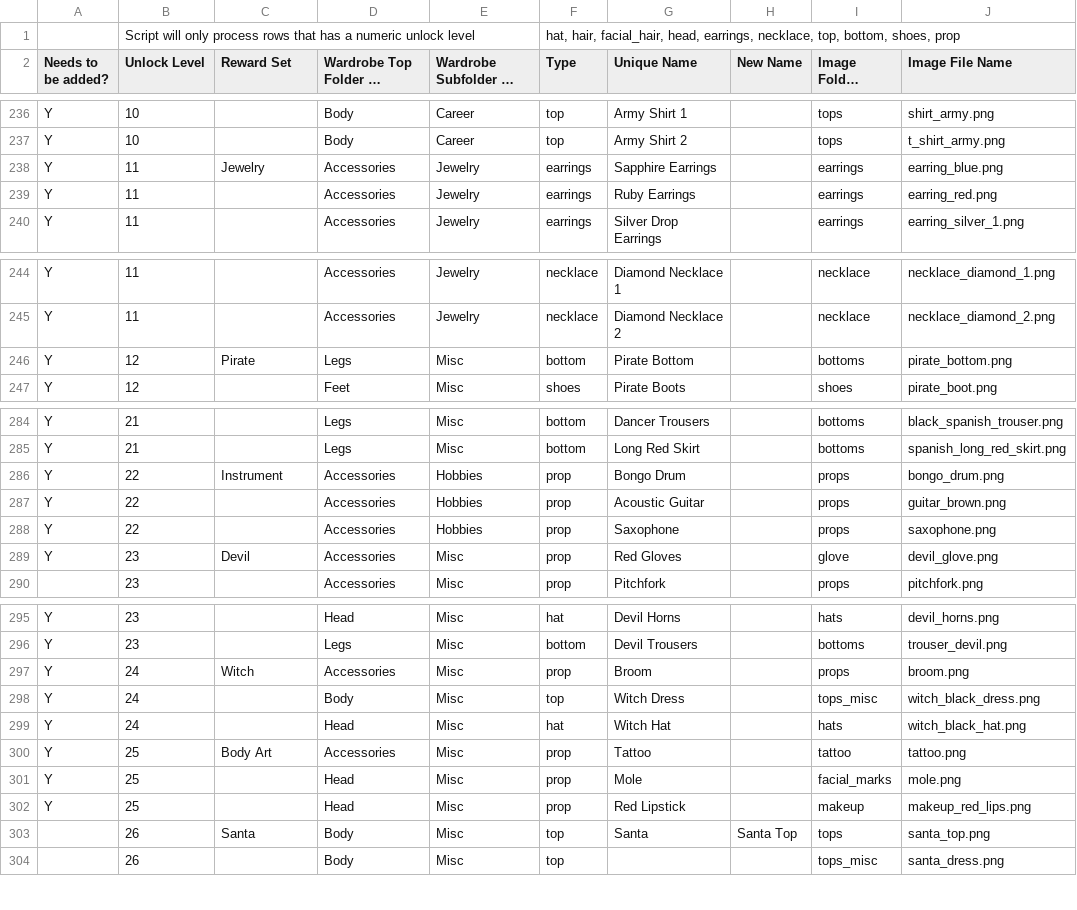
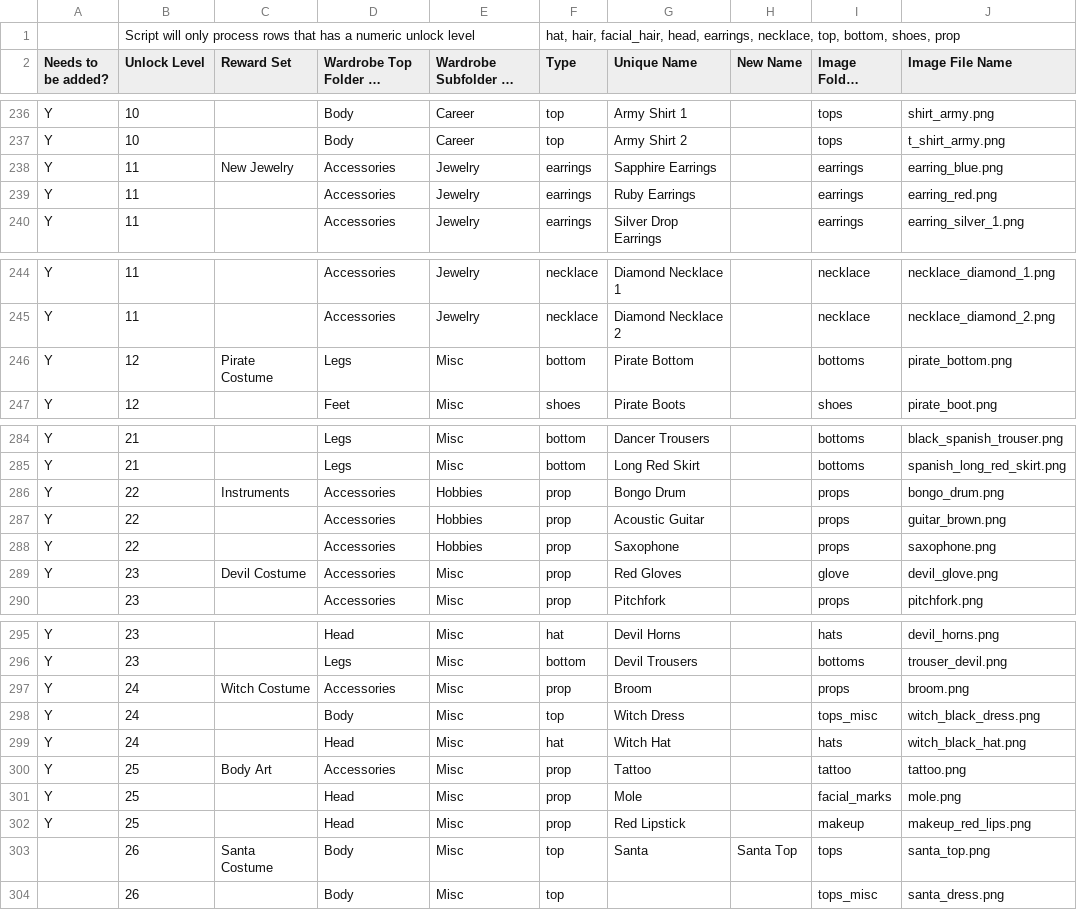
Before and after one commit to neuronic-games/levelfly, a CSV file: script/wardrobe.csv, drawn as a sheet; only a part is shown, gaps mark what is left out; long unchanged cells end in …; the diff covers the shown part only; the diff names each change by its address in the sheet, - before the commit and + after, or states it on an @@ line.

```diff
--- a/script/wardrobe.csv
+++ b/script/wardrobe.csv
-C238 (Reward Set): Jewelry
+C238 (Reward Set): New Jewelry
-C246 (Reward Set): Pirate
+C246 (Reward Set): Pirate Costume
-C286 (Reward Set): Instrument
+C286 (Reward Set): Instruments
-C289 (Reward Set): Devil
+C289 (Reward Set): Devil Costume
-C297 (Reward Set): Witch
+C297 (Reward Set): Witch Costume
-C303 (Reward Set): Santa
+C303 (Reward Set): Santa Costume
```
Also changed, not shown: 17 edited cells elsewhere in this file.
